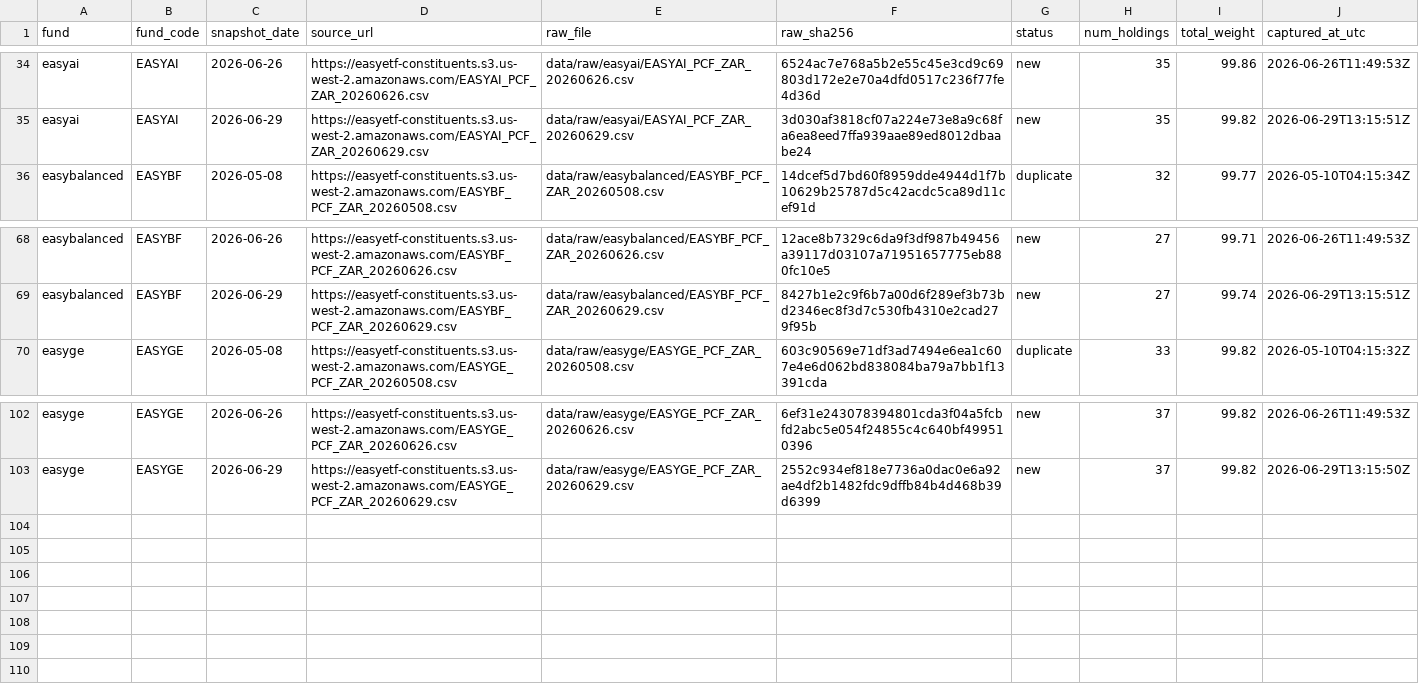
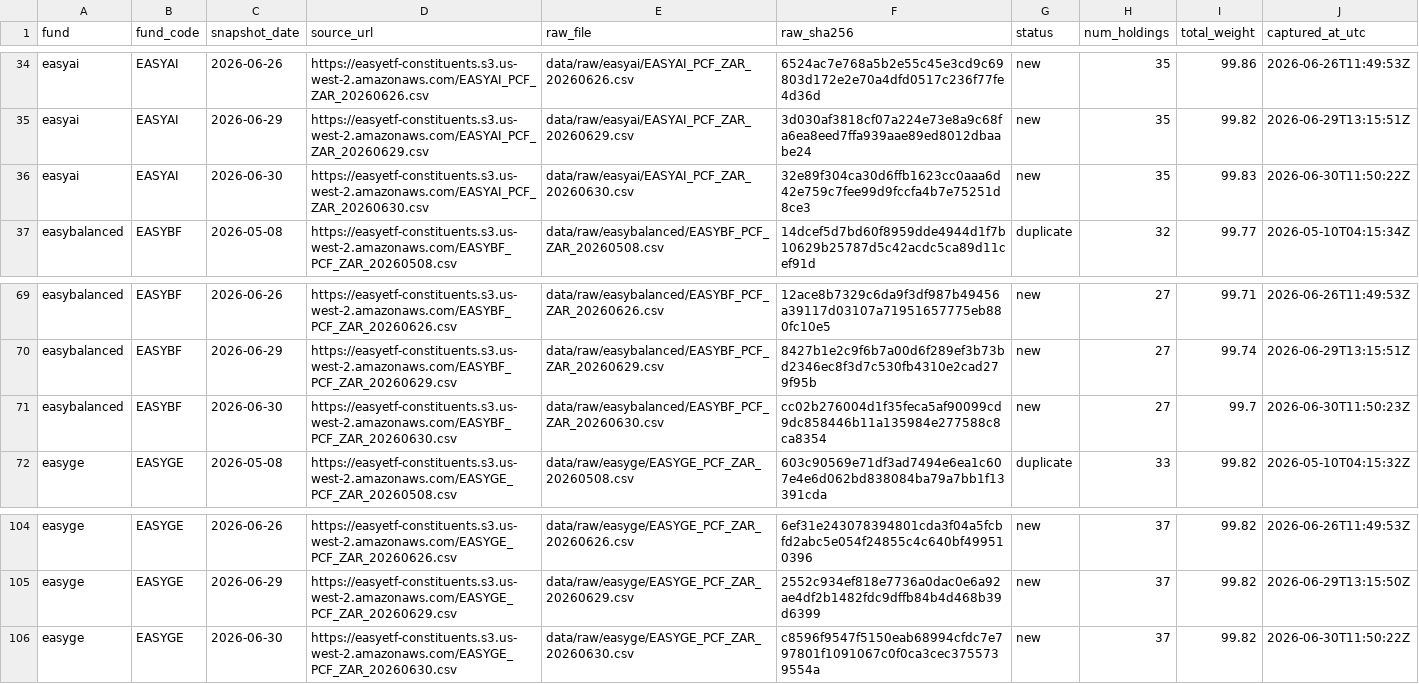
Before and after one commit to JonnIEnglish/easy-tracker, a CSV file: data/snapshot_log.csv, drawn as a sheet; only a part is shown, gaps mark what is left out; the diff names each change by its address in the sheet, - before the commit and + after, or states it on an @@ line.

```diff
--- a/data/snapshot_log.csv
+++ b/data/snapshot_log.csv
+row 36: easyai | EASYAI | 2026-06-30 | https://easyetf-constituents.s3.us-west-2.amazonaws.com/EASYAI_PCF_ZAR_20260630.csv | data/raw/easyai/EASYAI_PCF_ZAR_20260630.csv | 32e89f304ca30d6ffb1623cc0aaa6d42e759c7fee99d9fccfa4b7e75251d8ce3 | new | 35 | 99.83 | 2026-06-30T11:50:22Z
+row 71: easybalanced | EASYBF | 2026-06-30 | https://easyetf-constituents.s3.us-west-2.amazonaws.com/EASYBF_PCF_ZAR_20260630.csv | data/raw/easybalanced/EASYBF_PCF_ZAR_20260630.csv | cc02b276004d1f35feca5af90099cd9dc858446b11a135984e277588c8ca8354 | new | 27 | 99.7 | 2026-06-30T11:50:23Z
+row 106: easyge | EASYGE | 2026-06-30 | https://easyetf-constituents.s3.us-west-2.amazonaws.com/EASYGE_PCF_ZAR_20260630.csv | data/raw/easyge/EASYGE_PCF_ZAR_20260630.csv | c8596f9547f5150eab68994cfdc7e797801f1091067c0f0ca3cec3755739554a | new | 37 | 99.82 | 2026-06-30T11:50:22Z
```
Also changed, not shown: data/market_price_history.csv, data/nav_history.csv, 6 other files.
